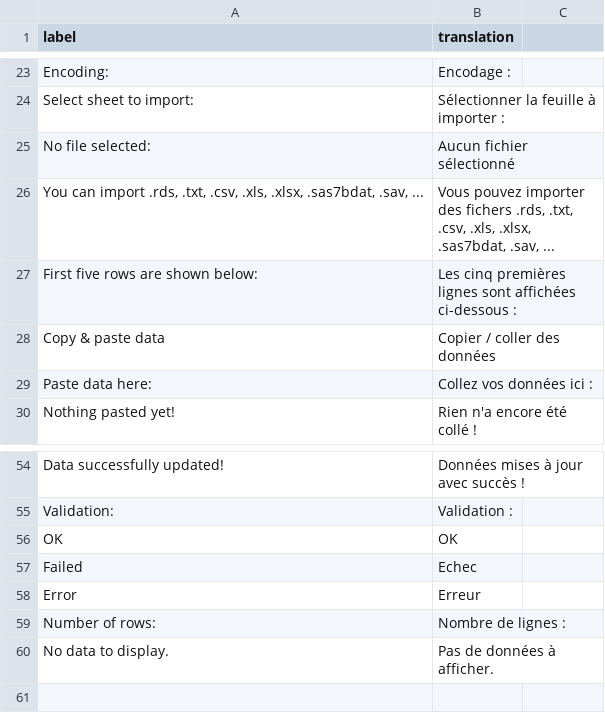
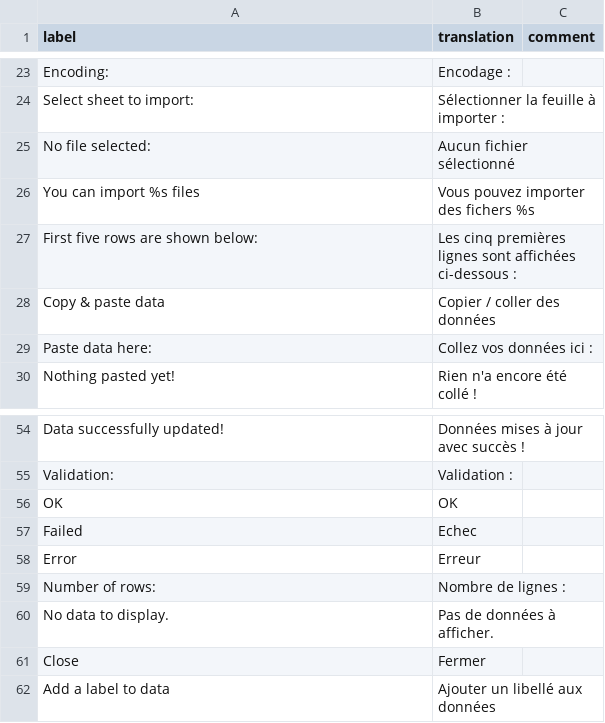
Before and after one commit to cran/datamods, a CSV file: inst/i18n/fr.csv, drawn as a sheet; only a part is shown, gaps mark what is left out; removed rows and columns are numbered as before the commit, all else as after; the diff names each change by its address in the sheet, - before the commit and + after, or states it on an @@ line.

```diff
--- a/inst/i18n/fr.csv
+++ b/inst/i18n/fr.csv
-C1: (empty)
+C1: comment
-row 26: You can import .rds, .txt, .csv, .xls, .xlsx, .sas7bdat, .sav, ... | Vous pouvez importer des fichers .rds, .txt, .csv, .xls, .xlsx, .sas7bdat, .sav, ...
+row 26: You can import %s files | Vous pouvez importer des fichers %s
+row 61: Close | Fermer
+row 62: Add a label to data | Ajouter un libellé aux données
```
Also changed, not shown: 58 other files.
